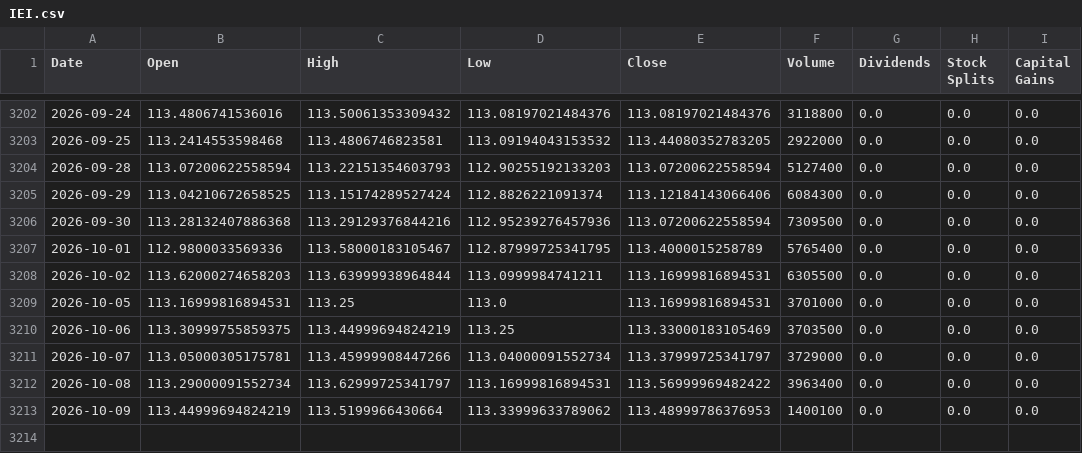
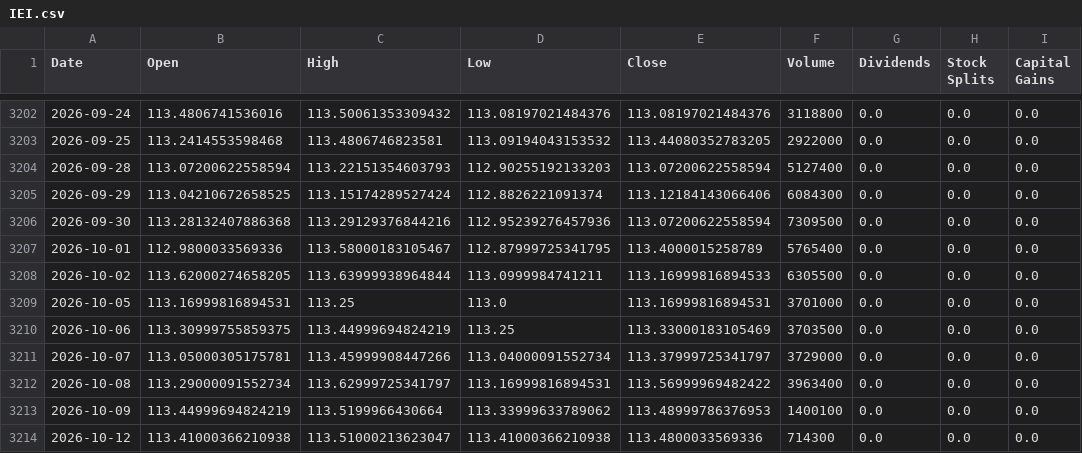
Before and after one commit to Sergr777/tradingview-mcp-jackson, a CSV file: data/etf/IEI.csv, drawn as a sheet; only a part is shown, gaps mark what is left out.

```diff
--- a/data/etf/IEI.csv
+++ b/data/etf/IEI.csv
@@ -3207,3 +3207,3 @@ Date,Open,High,Low,Close,Volume,Dividends,Stock Splits,Capital Gains
 2026-10-01,112.9800033569336,113.58000183105467,112.87999725341795,113.4000015258789,5765400,0.0,0.0,0.0
-2026-10-02,113.62000274658203,113.63999938964844,113.0999984741211,113.16999816894531,6305500,0.0,0.0,0.0
+2026-10-02,113.62000274658205,113.63999938964844,113.0999984741211,113.16999816894533,6305500,0.0,0.0,0.0
 2026-10-05,113.16999816894531,113.25,113.0,113.16999816894531,3701000,0.0,0.0,0.0
@@ -3213 +3213,2 @@ Date,Open,High,Low,Close,Volume,Dividends,Stock Splits,Capital Gains
 2026-10-09,113.44999694824219,113.5199966430664,113.33999633789062,113.48999786376953,1400100,0.0,0.0,0.0
+2026-10-12,113.41000366210938,113.51000213623047,113.41000366210938,113.4800033569336,714300,0.0,0.0,0.0
```
Also changed, not shown: data/etf/IWM.csv, data/etf/QQQ.csv, 12 other files.
